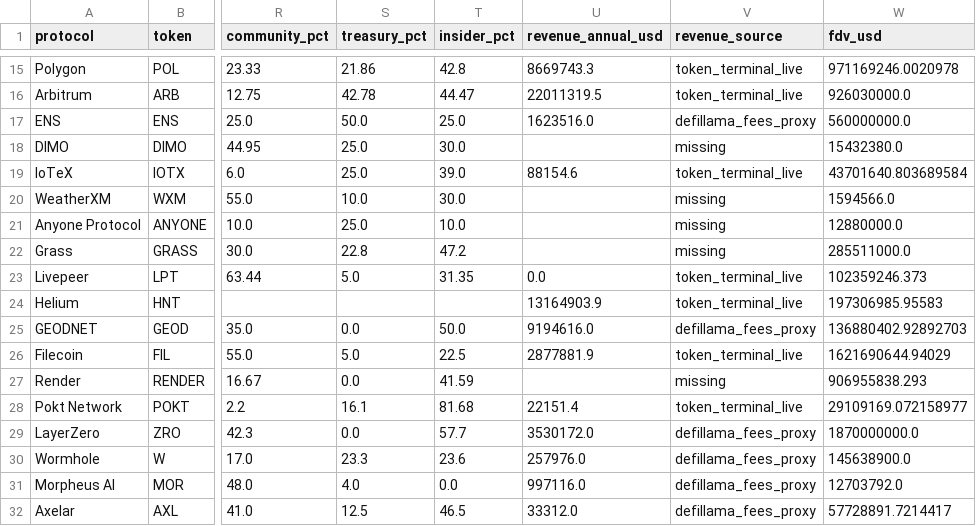
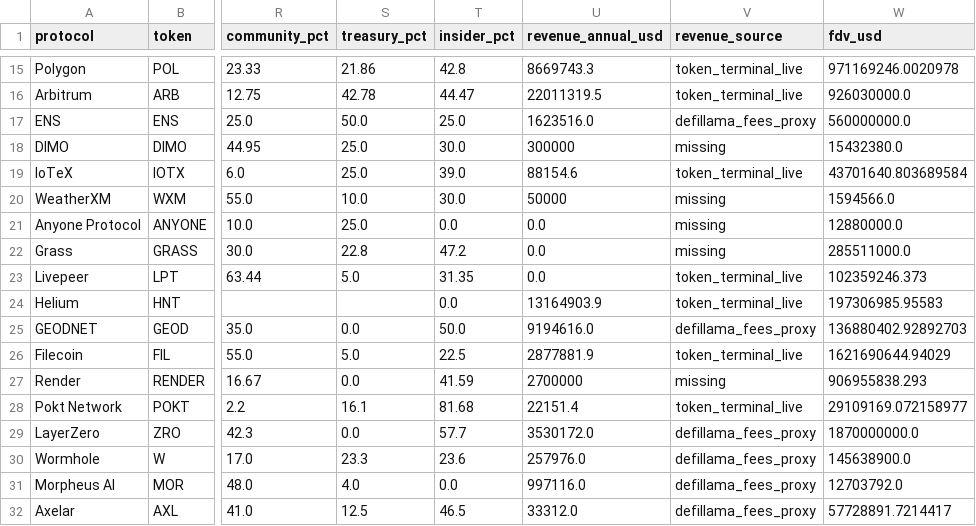
Before and after one commit to Research-Publications-and-Data/Tokenomics-As-Institutional_Design, a CSV file: data/processed/regression_data_april2026.csv, drawn as a sheet; only a part is shown, gaps mark what is left out; the diff covers the shown part only; the diff names each change by its address in the sheet, - before the commit and + after, or states it on an @@ line.

```diff
--- a/data/processed/regression_data_april2026.csv
+++ b/data/processed/regression_data_april2026.csv
-U18 (revenue_annual_usd): (empty)
+U18 (revenue_annual_usd): 300000
-U20 (revenue_annual_usd): (empty)
+U20 (revenue_annual_usd): 50000
-T21 (insider_pct): 10.0
+T21 (insider_pct): 0.0
-U21:U22 (revenue_annual_usd): (empty)
+U21:U22 (revenue_annual_usd): 0.0
-T24 (insider_pct): (empty)
+T24 (insider_pct): 0.0
-U27 (revenue_annual_usd): (empty)
+U27 (revenue_annual_usd): 2700000
```
Also changed, not shown: 26 edited cells elsewhere in this file, 1 other file.
